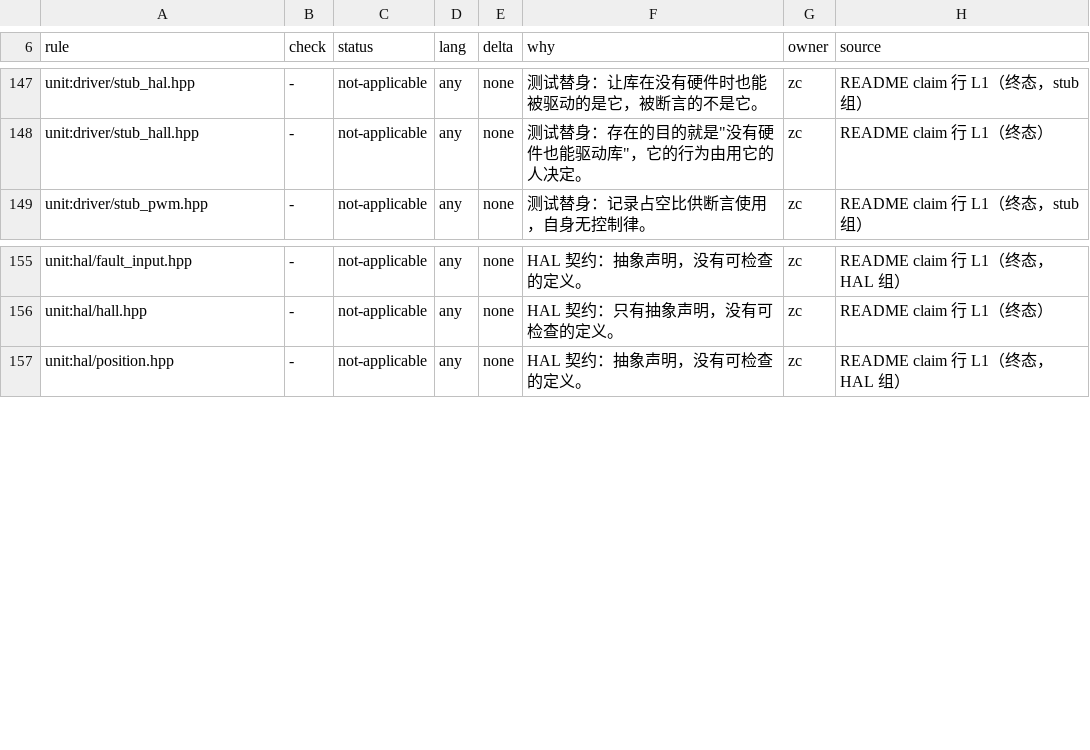
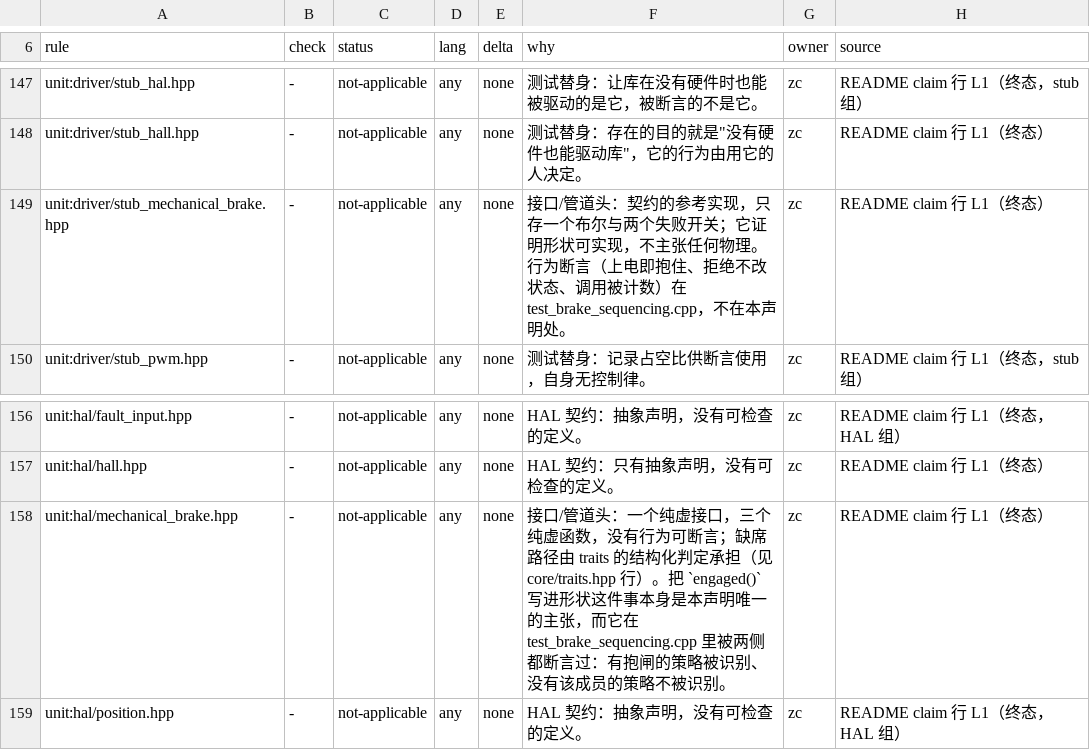
Before and after one commit to zc0718/foc, a TSV file: .github/project/compliance/rules.tsv, drawn as a sheet; only a part is shown, gaps mark what is left out; the diff names each change by its address in the sheet, - before the commit and + after, or states it on an @@ line.

Commit message:
feat(:anchor:): hold the load before you stop driving, and stop before you let it go
A vertical axis needs the two orders this adds. On enable the loop starts first and
the brake lets go second; on disable the brake holds first and the loop stops
second. Both exist for the same rule -- there must never be an instant where
neither the torque nor the brake is holding the load -- and the opposite order is
metres of free fall, because a brake takes tens of milliseconds to grip.

The two failure paths differ, and that difference is the design. A brake that
refuses to **release** stops the loop again and returns the error: the shaft is
still held, which is the safe half, and leaving the loop running against a brake
that thinks it is applied is a stall with a current limit. A brake that refuses to
**grip** returns the error with the drive **still running**, because cutting the
output anyway would turn a failed brake into a dropped load. A trip asks the brake
to hold on its way down, from the same rule, but never waits for the answer -- a
protection that waits for a brake is not a protection.

`engaged()` is part of the contract on purpose. "I called engage" and "the shaft is
held" are two claims, and the status reports the device rather than the intention.

The order between two objects cannot be observed from either one alone, so the
cases write a HalPolicy whose pulse stage and brake both append to one log. Each
case reads that log: a checker that only looked at the final brake state would pass
for a drive that dropped its load on the way there.

Teeth: releasing before the loop starts kills the enable case; stopping before the
brake holds kills the disable case; ignoring a refused grip kills the case that says
the drive keeps running.

The contract is optional and the absent case is a case: a policy with no
`mechanical_brake` member sequences with one step fewer and never reports a state
for a device that is not there.

```diff
--- a/.github/project/compliance/rules.tsv
+++ b/.github/project/compliance/rules.tsv
+row 149: unit:driver/stub_mechanical_brake.hpp | - | not-applicable | any | none | 接口/管道头：契约的参考实现，只存一个布尔与两个失败开关；它证明形状可实现，不主张任何物理。行为断言（上电即抱住、拒绝不改状态、调用被计数）在 test_brake_sequencing.cpp，不在本声明处。 | zc | README claim 行 L1（终态）
+row 158: unit:hal/mechanical_brake.hpp | - | not-applicable | any | none | 接口/管道头：一个纯虚接口，三个纯虚函数，没有行为可断言；缺席路径由 traits 的结构化判定承担（见 core/traits.hpp 行）。把 `engaged()` 写进形状这件事本身是本声明唯一的主张，而它在 test_brake_sequencing.cpp 里被两侧都断言过：有抱闸的策略被识别、没有该成员的策略不被识别。 | zc | README claim 行 L1（终态）
```
Also changed, not shown: 13 other files.
